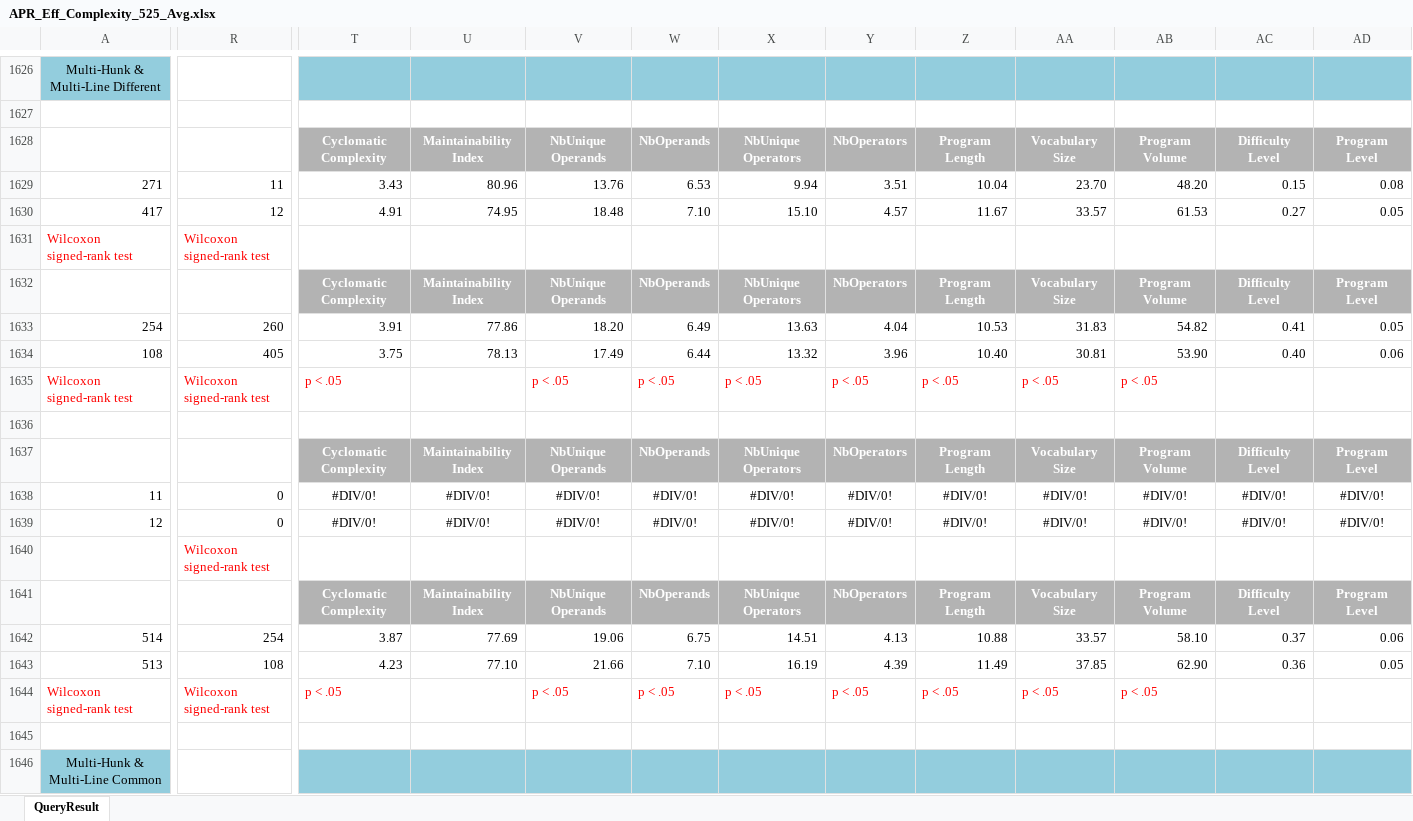
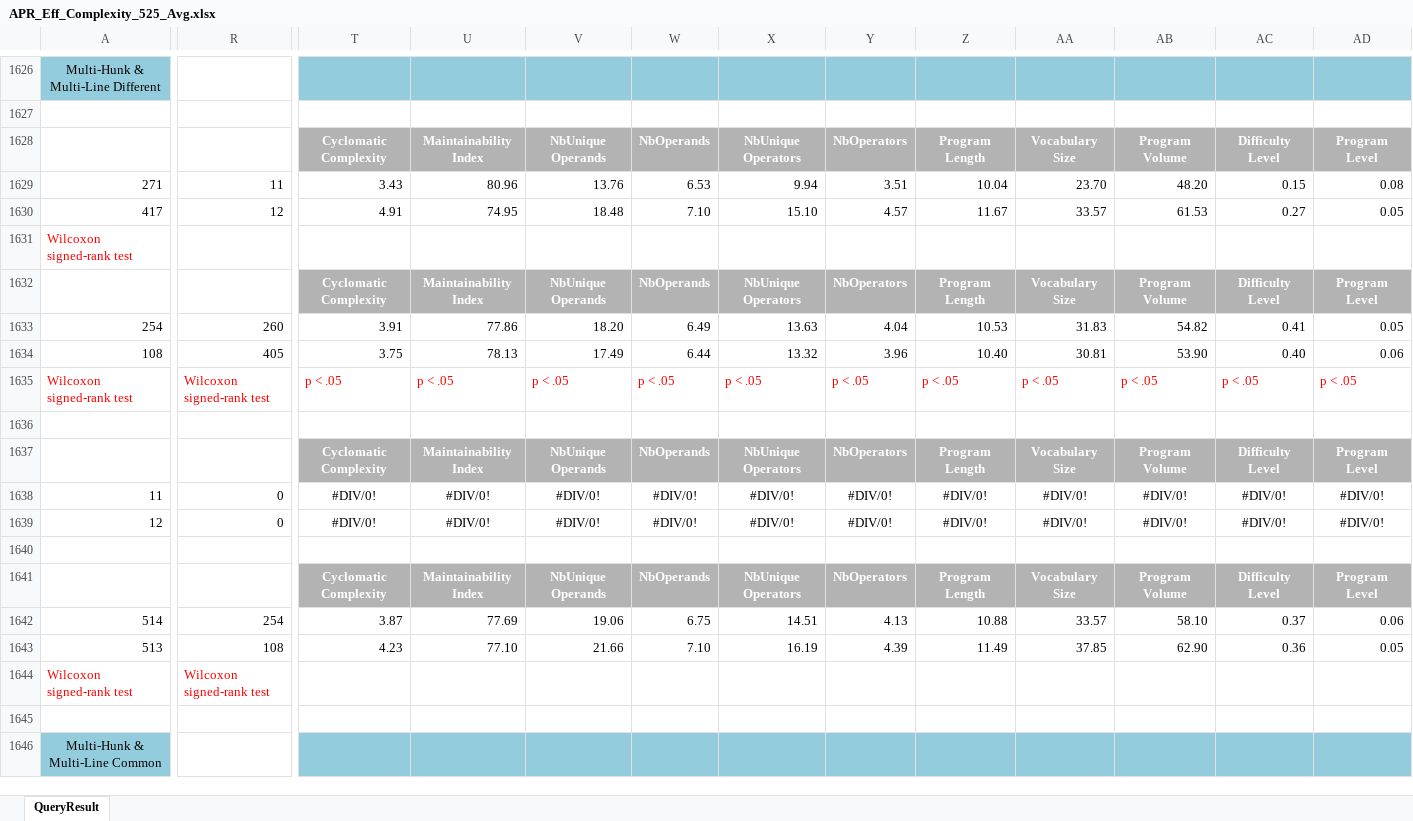
Before and after one commit to zaricu22/APR-PQA, an Excel workbook: 4. APR_Eff_Plausible_D4J_Metrics/APR_Eff_Complexity_525_Avg.xlsx, sheet QueryResult, drawn as a sheet; only a part is shown, gaps mark what is left out; values as stored, in another font and other column widths than the file's, no borders; conditional formats not drawn; the diff covers the shown part only; the diff names each change by its address in the sheet, - before the commit and + after, or states it on an @@ line.

```diff
--- a/4. APR_Eff_Plausible_D4J_Metrics/APR_Eff_Complexity_525_Avg.xlsx (sheet QueryResult)
+++ b/4. APR_Eff_Plausible_D4J_Metrics/APR_Eff_Complexity_525_Avg.xlsx (sheet QueryResult)
-R1631: Wilcoxon signed-rank test
+R1631: (empty)
-U1635: (empty)
+U1635: p < .05
-AC1635: (empty)
+AC1635: p < .05
-AD1635: (empty)
+AD1635: p < .05
-R1640: Wilcoxon signed-rank test
+R1640: (empty)
-T1644: p < .05
+T1644: (empty)
-V1644: p < .05
+V1644: (empty)
-W1644: p < .05
+W1644: (empty)
-X1644: p < .05
+X1644: (empty)
-Y1644: p < .05
+Y1644: (empty)
-Z1644: p < .05
+Z1644: (empty)
-AA1644: p < .05
+AA1644: (empty)
-AB1644: p < .05
+AB1644: (empty)
```
Also changed, not shown: 14 edited cells elsewhere in this sheet, 39 other files.
